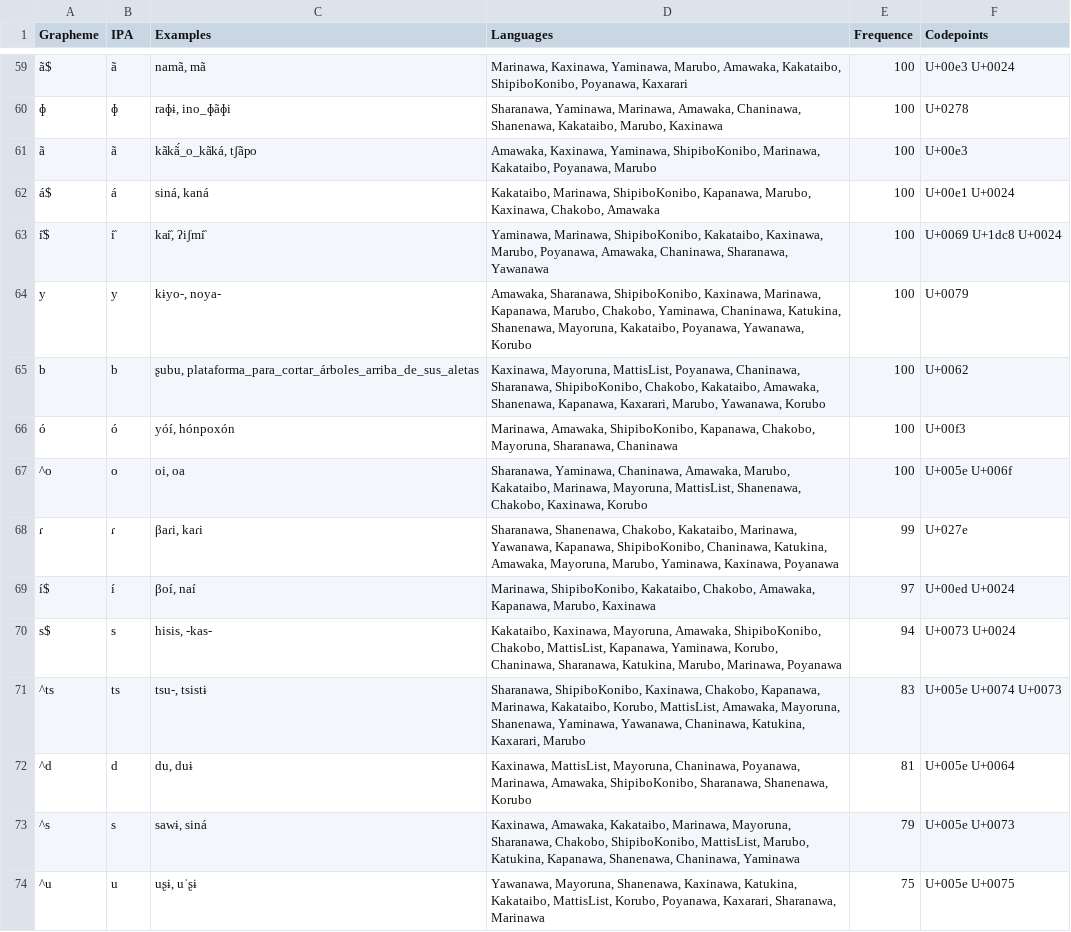
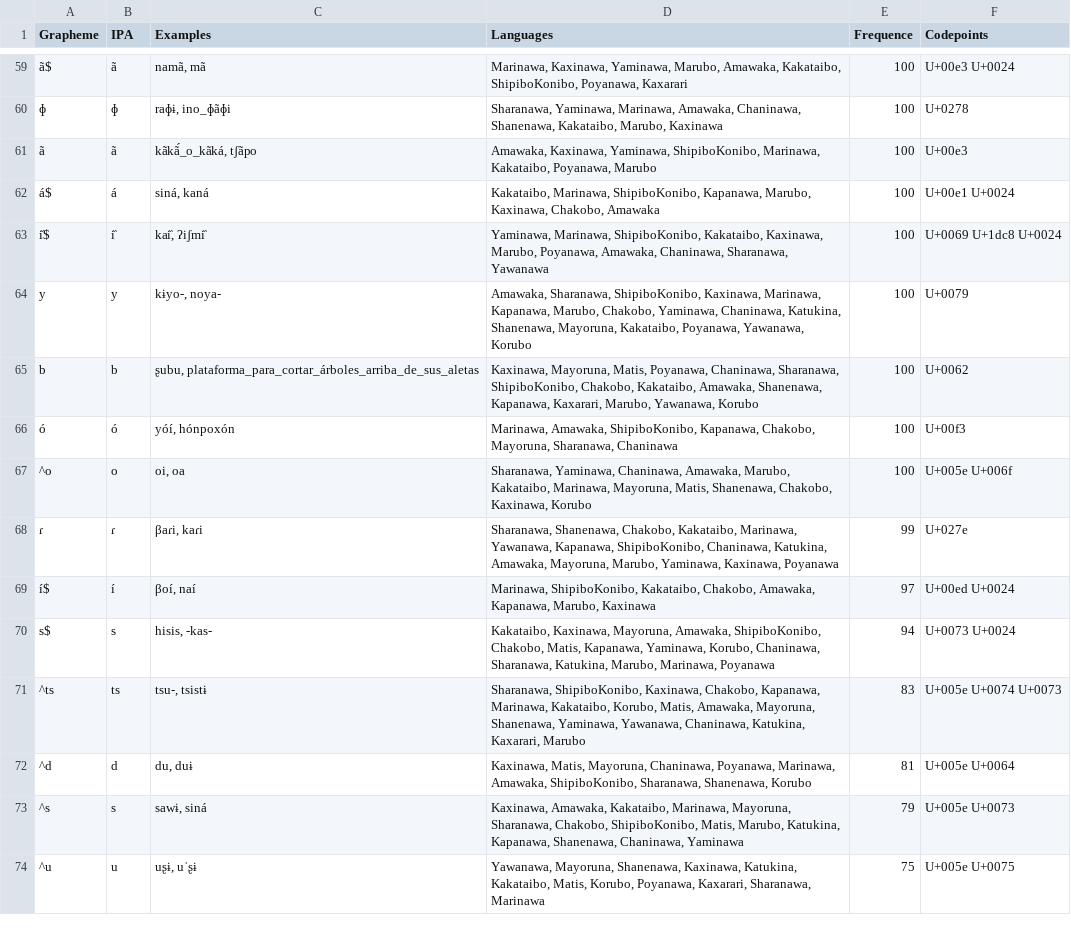
Before and after one commit to pano-takanan-history/oliveiraprotopanoan, a TSV file: etc/orthography.tsv, drawn as a sheet; only a part is shown, gaps mark what is left out; the diff covers the shown part only.

```diff
--- a/etc/orthography.tsv
+++ b/etc/orthography.tsv
@@ -64,11 +64,11 @@ i᷈$	i᷈	kai᷈, ʔiʃmi᷈	Yaminawa, Marinawa, ShipiboKonibo, Kakataibo, Kaxi
 y	y	kɨyo-, noya-	Amawaka, Sharanawa, ShipiboKonibo, Kaxinawa, Marinawa, Kapanawa, Marubo, Chakobo, Yaminawa, Chaninawa, Katukina, Shanenawa, Mayoruna, Kakataibo, Poyanawa, Yawanawa, Korubo	100	U+0079
-b	b	ʂubu, plataforma_para_cortar_árboles_arriba_de_sus_aletas	Kaxinawa, Mayoruna, MattisList, Poyanawa, Chaninawa, Sharanawa, ShipiboKonibo, Chakobo, Kakataibo, Amawaka, Shanenawa, Kapanawa, Kaxarari, Marubo, Yawanawa, Korubo	100	U+0062
+b	b	ʂubu, plataforma_para_cortar_árboles_arriba_de_sus_aletas	Kaxinawa, Mayoruna, Matis, Poyanawa, Chaninawa, Sharanawa, ShipiboKonibo, Chakobo, Kakataibo, Amawaka, Shanenawa, Kapanawa, Kaxarari, Marubo, Yawanawa, Korubo	100	U+0062
 ó	ó	yóí, hónpoxón	Marinawa, Amawaka, ShipiboKonibo, Kapanawa, Chakobo, Mayoruna, Sharanawa, Chaninawa	100	U+00f3
-^o	o	oi, oa	Sharanawa, Yaminawa, Chaninawa, Amawaka, Marubo, Kakataibo, Marinawa, Mayoruna, MattisList, Shanenawa, Chakobo, Kaxinawa, Korubo	100	U+005e U+006f
+^o	o	oi, oa	Sharanawa, Yaminawa, Chaninawa, Amawaka, Marubo, Kakataibo, Marinawa, Mayoruna, Matis, Shanenawa, Chakobo, Kaxinawa, Korubo	100	U+005e U+006f
 ɾ	ɾ	βaɾi, kaɾi	Sharanawa, Shanenawa, Chakobo, Kakataibo, Marinawa, Yawanawa, Kapanawa, ShipiboKonibo, Chaninawa, Katukina, Amawaka, Mayoruna, Marubo, Yaminawa, Kaxinawa, Poyanawa	99	U+027e
 í$	í	βoí, naí	Marinawa, ShipiboKonibo, Kakataibo, Chakobo, Amawaka, Kapanawa, Marubo, Kaxinawa	97	U+00ed U+0024
-s$	s	hisis, -kas-	Kakataibo, Kaxinawa, Mayoruna, Amawaka, ShipiboKonibo, Chakobo, MattisList, Kapanawa, Yaminawa, Korubo, Chaninawa, Sharanawa, Katukina, Marubo, Marinawa, Poyanawa	94	U+0073 U+0024
-^ts	ts	tsu-, tsistɨ	Sharanawa, ShipiboKonibo, Kaxinawa, Chakobo, Kapanawa, Marinawa, Kakataibo, Korubo, MattisList, Amawaka, Mayoruna, Shanenawa, Yaminawa, Yawanawa, Chaninawa, Katukina, Kaxarari, Marubo	83	U+005e U+0074 U+0073
-^d	d	du, duɨ	Kaxinawa, MattisList, Mayoruna, Chaninawa, Poyanawa, Marinawa, Amawaka, ShipiboKonibo, Sharanawa, Shanenawa, Korubo	81	U+005e U+0064
-^s	s	sawɨ, siná	Kaxinawa, Amawaka, Kakataibo, Marinawa, Mayoruna, Sharanawa, Chakobo, ShipiboKonibo, MattisList, Marubo, Katukina, Kapanawa, Shanenawa, Chaninawa, Yaminawa	79	U+005e U+0073
-^u	u	uʂɨ, uˈʂɨ	Yawanawa, Mayoruna, Shanenawa, Kaxinawa, Katukina, Kakataibo, MattisList, Korubo, Poyanawa, Kaxarari, Sharanawa, Marinawa	75	U+005e U+0075
+s$	s	hisis, -kas-	Kakataibo, Kaxinawa, Mayoruna, Amawaka, ShipiboKonibo, Chakobo, Matis, Kapanawa, Yaminawa, Korubo, Chaninawa, Sharanawa, Katukina, Marubo, Marinawa, Poyanawa	94	U+0073 U+0024
+^ts	ts	tsu-, tsistɨ	Sharanawa, ShipiboKonibo, Kaxinawa, Chakobo, Kapanawa, Marinawa, Kakataibo, Korubo, Matis, Amawaka, Mayoruna, Shanenawa, Yaminawa, Yawanawa, Chaninawa, Katukina, Kaxarari, Marubo	83	U+005e U+0074 U+0073
+^d	d	du, duɨ	Kaxinawa, Matis, Mayoruna, Chaninawa, Poyanawa, Marinawa, Amawaka, ShipiboKonibo, Sharanawa, Shanenawa, Korubo	81	U+005e U+0064
+^s	s	sawɨ, siná	Kaxinawa, Amawaka, Kakataibo, Marinawa, Mayoruna, Sharanawa, Chakobo, ShipiboKonibo, Matis, Marubo, Katukina, Kapanawa, Shanenawa, Chaninawa, Yaminawa	79	U+005e U+0073
+^u	u	uʂɨ, uˈʂɨ	Yawanawa, Mayoruna, Shanenawa, Kaxinawa, Katukina, Kakataibo, Matis, Korubo, Poyanawa, Kaxarari, Sharanawa, Marinawa	75	U+005e U+0075
```
Also changed, not shown: 1 removed row and 63 edited cells elsewhere in this file.
